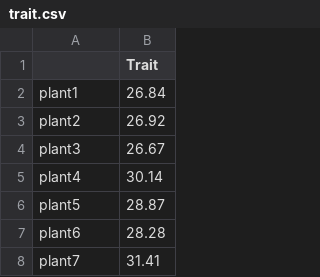
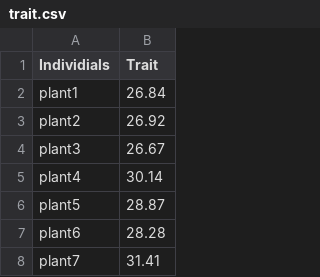
Before and after one commit to jessicayhliu/gGet, a CSV file: trait.csv, drawn as a sheet; only a part is shown.

Commit message:
Trait

```diff
--- a/trait.csv
+++ b/trait.csv
@@ -1,2 +1,2 @@
-,Trait
+Individials,Trait
 plant1,26.84
```
